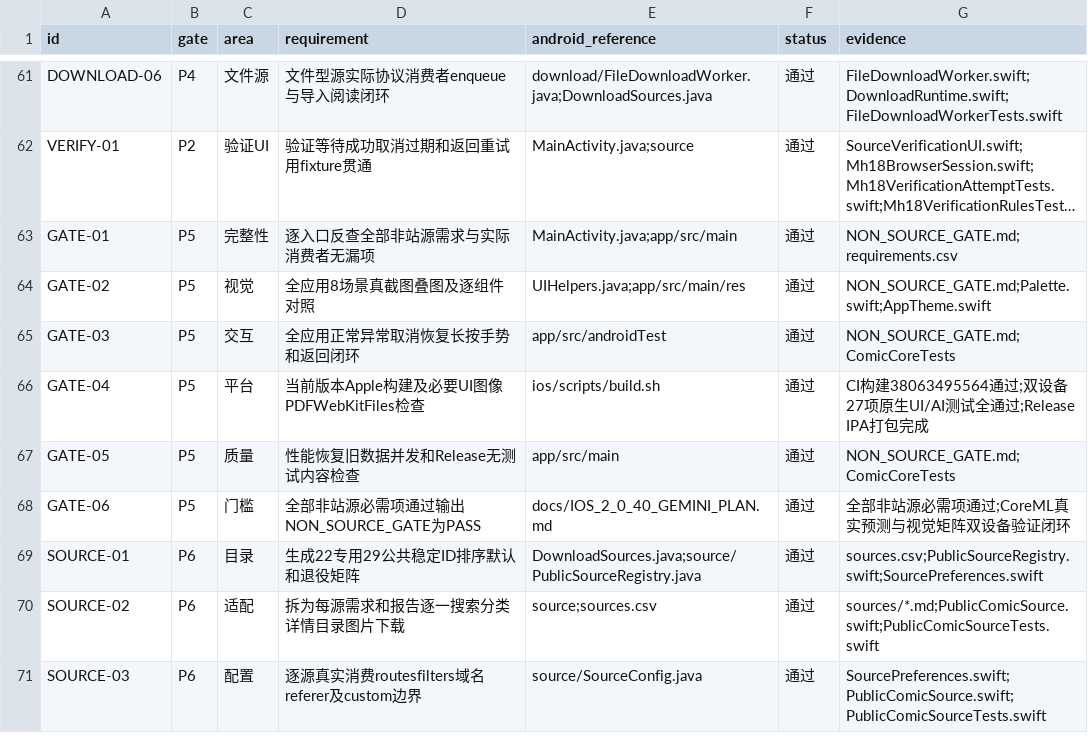
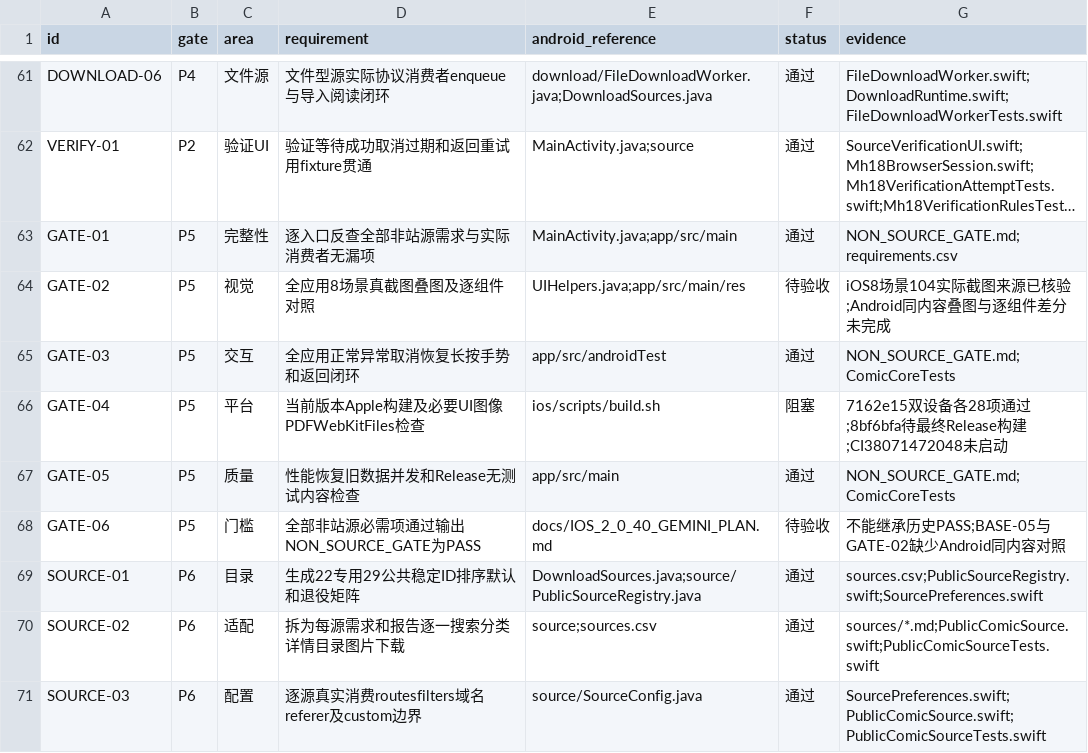
Before and after one commit to sermisellek2-spec/xx-comic-ios, a CSV file: docs/ios-parity-2.0.40/requirements.csv, drawn as a sheet; only a part is shown, gaps mark what is left out; long unchanged cells end in …; the diff covers the shown part only; the diff names each change by its address in the sheet, - before the commit and + after, or states it on an @@ line.

Commit message:
docs(ios): record native repair evidence and Release CI blocker

```diff
--- a/docs/ios-parity-2.0.40/requirements.csv
+++ b/docs/ios-parity-2.0.40/requirements.csv
-F64 (status): 通过
+F64 (status): 待验收
-G64 (evidence): NON_SOURCE_GATE.md;Palette.swift;AppTheme.swift
+G64 (evidence): iOS8场景104实际截图来源已核验;Android同内容叠图与逐组件差分未完成
-F66 (status): 通过
+F66 (status): 阻塞
-G66 (evidence): CI构建38063495564通过;双设备27项原生UI/AI测试全通过;Release IPA打包完成
+G66 (evidence): 7162e15双设备各28项通过;8bf6bfa待最终Release构建;CI38071472048未启动
-F68 (status): 通过
+F68 (status): 待验收
-G68 (evidence): 全部非站源必需项通过;CoreML真实预测与视觉矩阵双设备验证闭环
+G68 (evidence): 不能继承历史PASS;BASE-05与GATE-02缺少Android同内容对照
```
Also changed, not shown: 11 edited cells elsewhere in this file, 21 other files.
